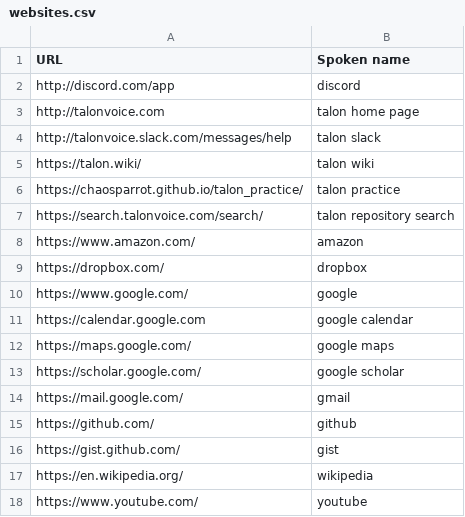
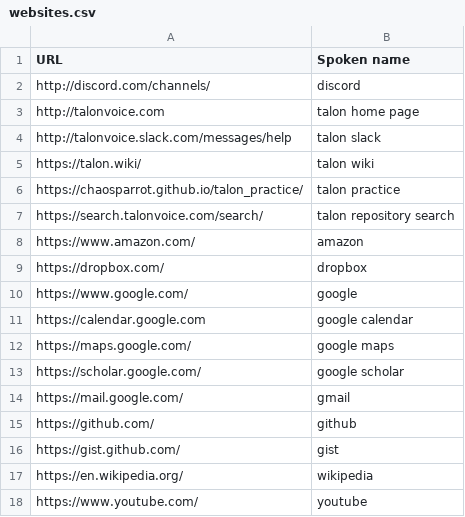
Before and after one commit to mimuki/dotfiles, a CSV file: dot_talon/user/community/settings/websites.csv, drawn as a sheet.

```diff
--- a/dot_talon/user/community/settings/websites.csv
+++ b/dot_talon/user/community/settings/websites.csv
@@ -1,3 +1,3 @@
 URL,Spoken name
-http://discord.com/app,discord
+http://discord.com/channels/,discord
 http://talonvoice.com,talon home page
```
Also changed, not shown: dot_talon/user/community/settings/words_to_replace.csv, 4 other files.
